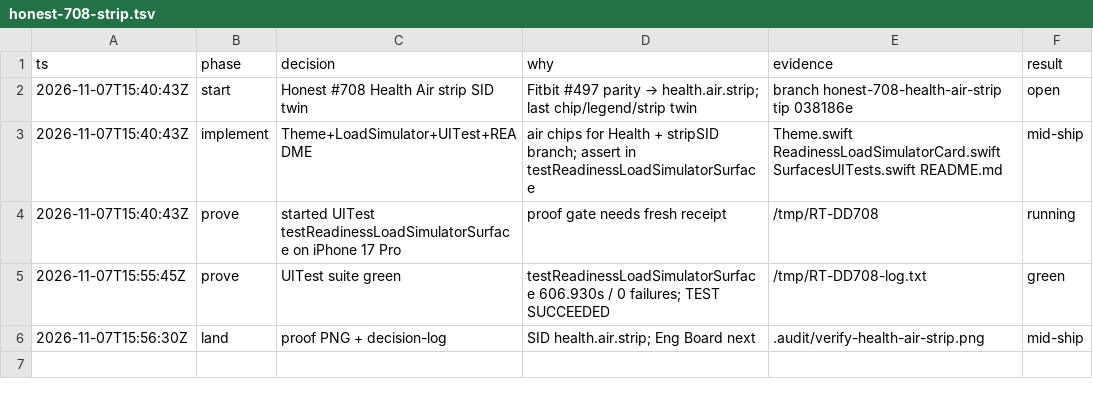
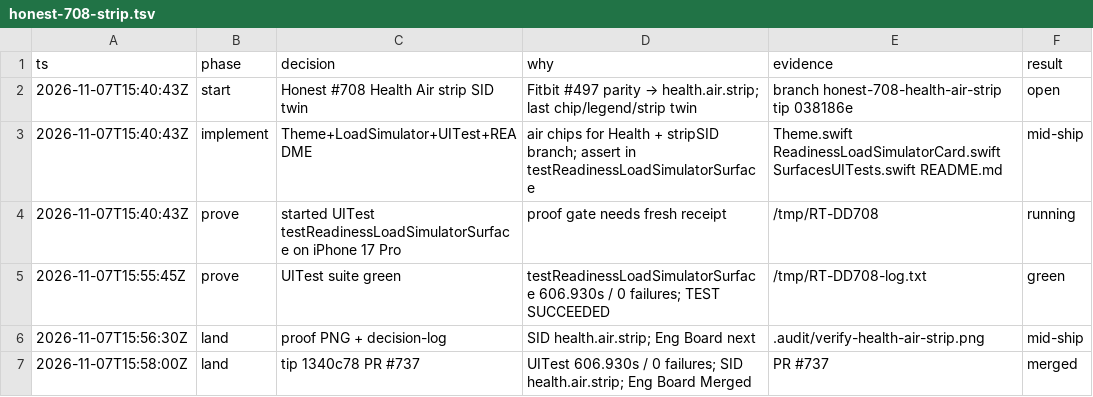
Before and after one commit to livicter/ReadinessTracker, a TSV file: .audit/honest-708-strip.tsv, drawn as a sheet.

Commit message:
chore: decision-log land #708 Health Air strip
PR #737 squash-merged tip 1340c78; SID health.air.strip; Eng Board Merged.
UITest 606.930s / 0 failures. model=deepseek-flash

```diff
--- a/.audit/honest-708-strip.tsv
+++ b/.audit/honest-708-strip.tsv
@@ -6 +6,2 @@ ts	phase	decision	why	evidence	result
 2026-11-07T15:56:30Z	land	proof PNG + decision-log	SID health.air.strip; Eng Board next	.audit/verify-health-air-strip.png	mid-ship
+2026-11-07T15:58:00Z	land	tip 1340c78 PR #737	UITest 606.930s / 0 failures; SID health.air.strip; Eng Board Merged	PR #737	merged
```
Also changed, not shown: 1 other file.
